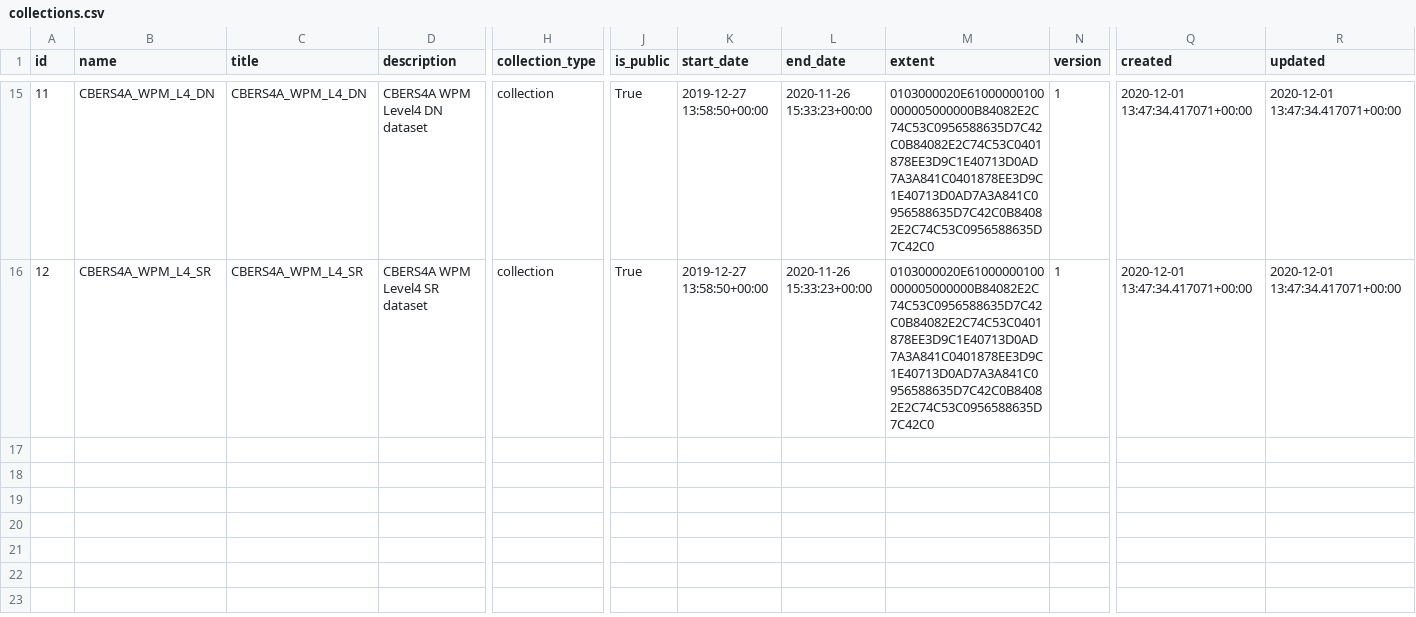
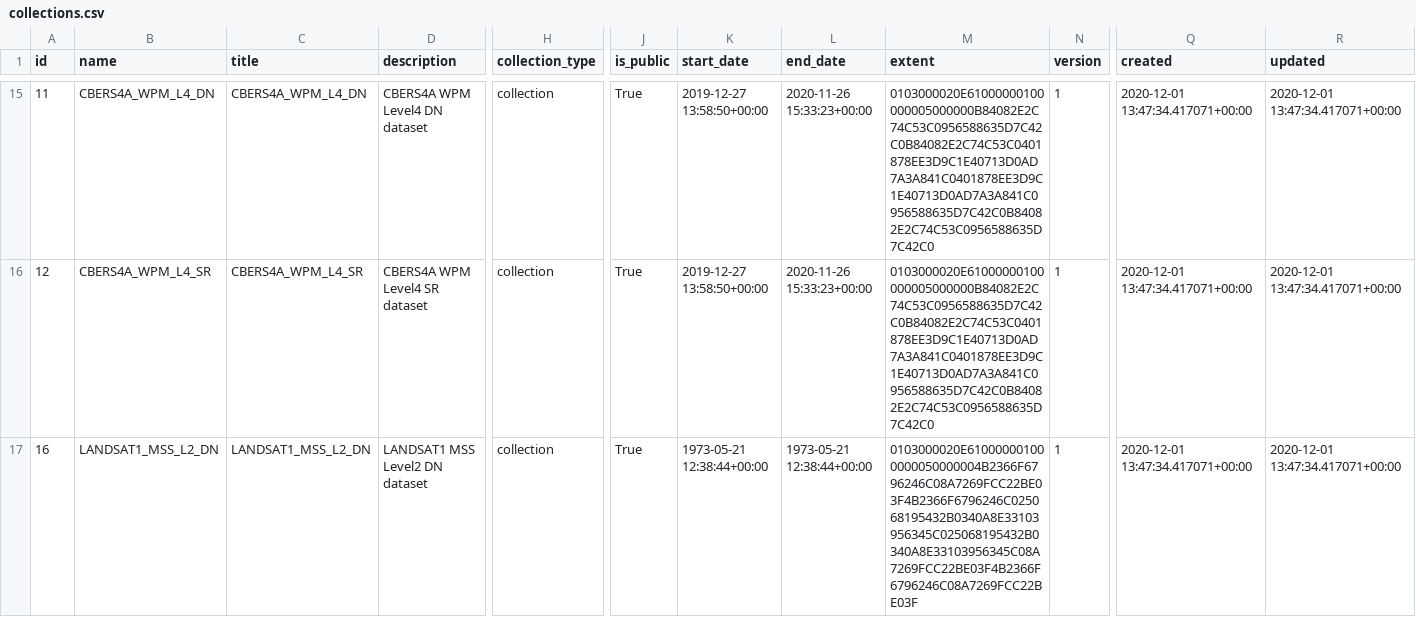
Before and after one commit to inpe-cdsr/publisher2, a CSV file: files/collections.csv, drawn as a sheet; only a part is shown, gaps mark what is left out; rows hold the shown columns only; the diff names each change by its address in the sheet, - before the commit and + after, or states it on an @@ line.

Commit message:
test: add test cases to validate LANDSAT1/MSS collection

```diff
--- a/files/collections.csv
+++ b/files/collections.csv
+row 17: 16 | LANDSAT1_MSS_L2_DN | LANDSAT1_MSS_L2_DN | LANDSAT1 MSS Level2 DN dataset | collection | True | 1973-05-21 12:38:44+00:00 | 1973-05-21 12:38:44+00:00 | 0103000020E610000001000000050000004B2366F6796246C08A7269FCC22BE03F4B2366F6796246C025068195432B0340A8E33103956345C025068195432B0340A8E33103956345C08A7269FCC22BE03F4B2366F6796246C08A7269FCC22BE03F | 1 | 2020-12-01 13:47:34.417071+00:00 | 2020-12-01 13:47:34.417071+00:00
```
Also changed, not shown: 5 other files.
